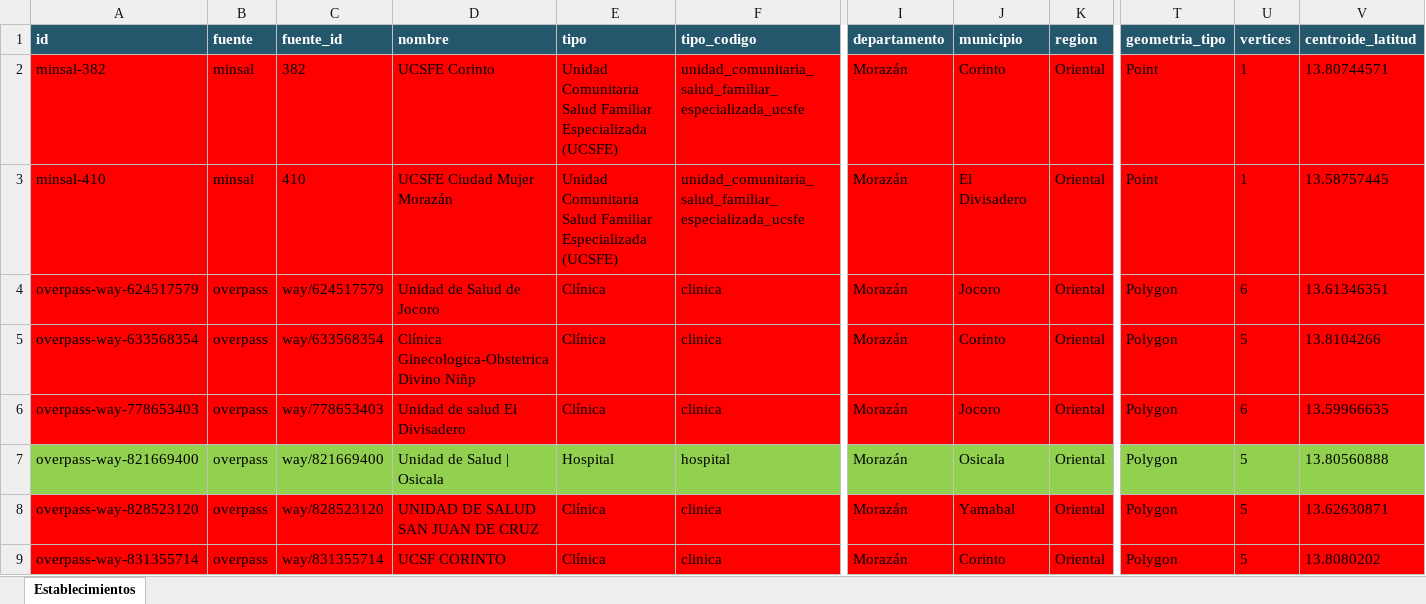
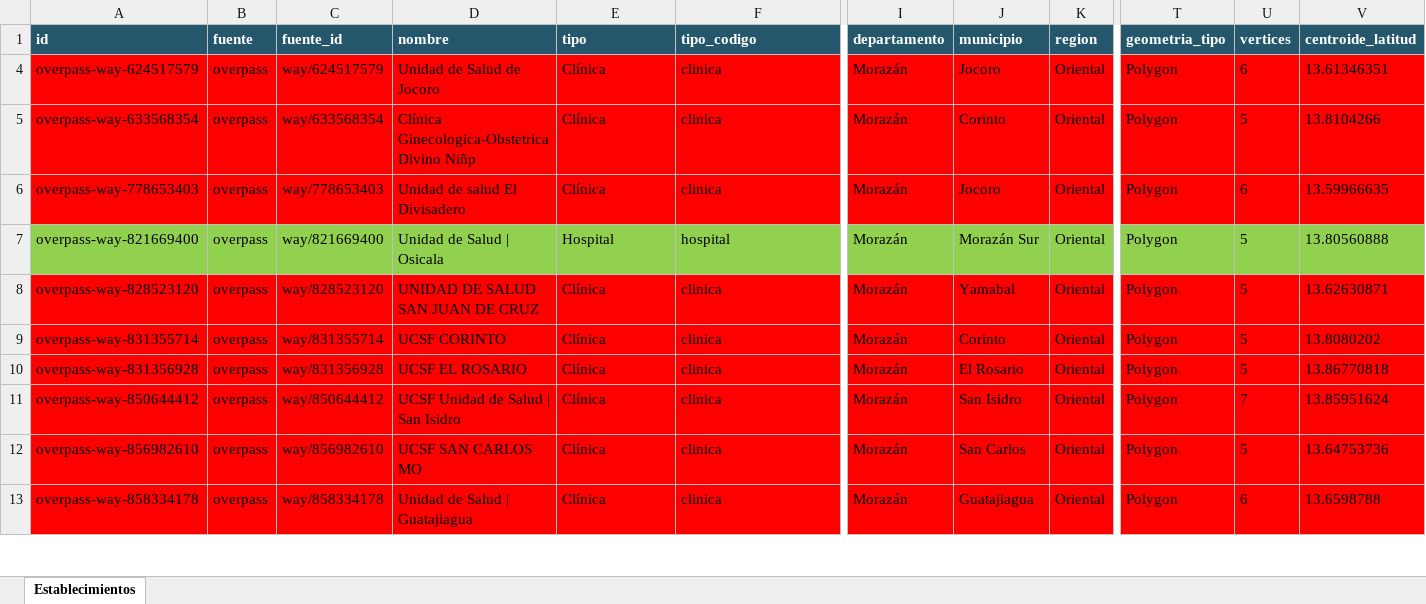
Before and after one commit to Hean0364/gis-unidades-salud, an Excel workbook: data/por_departamento/Morazán/establecimientos_salud.xlsx, sheet Establecimientos, drawn as a sheet; only a part is shown, gaps mark what is left out; the shorter side is filled out with more unchanged rows; values as stored, in another font and other column widths than the file's, no borders; rows hold the shown columns only; the diff covers the shown part only; the diff names each change by its address in the sheet, - before the commit and + after, or states it on an @@ line.

Commit message:
feat: integracion de municipio

```diff
--- a/data/por_departamento/Morazán/establecimientos_salud.xlsx (sheet Establecimientos)
+++ b/data/por_departamento/Morazán/establecimientos_salud.xlsx (sheet Establecimientos)
@@ row 2 hidden: minsal-382 | minsal | 382 | UCSFE Corinto | Unidad Comunitaria Salud Familiar Especializada (UCSFE) | unidad_comunitaria_salud_familiar_especializada_ucsfe | Morazán | Corinto | Oriental | Point | 1 | 13.80744571 @@
@@ row 3 hidden: minsal-410 | minsal | 410 | UCSFE Ciudad Mujer Morazán | Unidad Comunitaria Salud Familiar Especializada (UCSFE) | unidad_comunitaria_salud_familiar_especializada_ucsfe | Morazán | El Divisadero | Oriental | Point | 1 | 13.58757445 @@
-J7 (municipio): Osicala
+J7 (municipio): Morazán Sur
```
Also changed, not shown: 7 removed rows, 15 hidden or unhidden rows and 2 edited cells elsewhere in this sheet, hidden cells.
